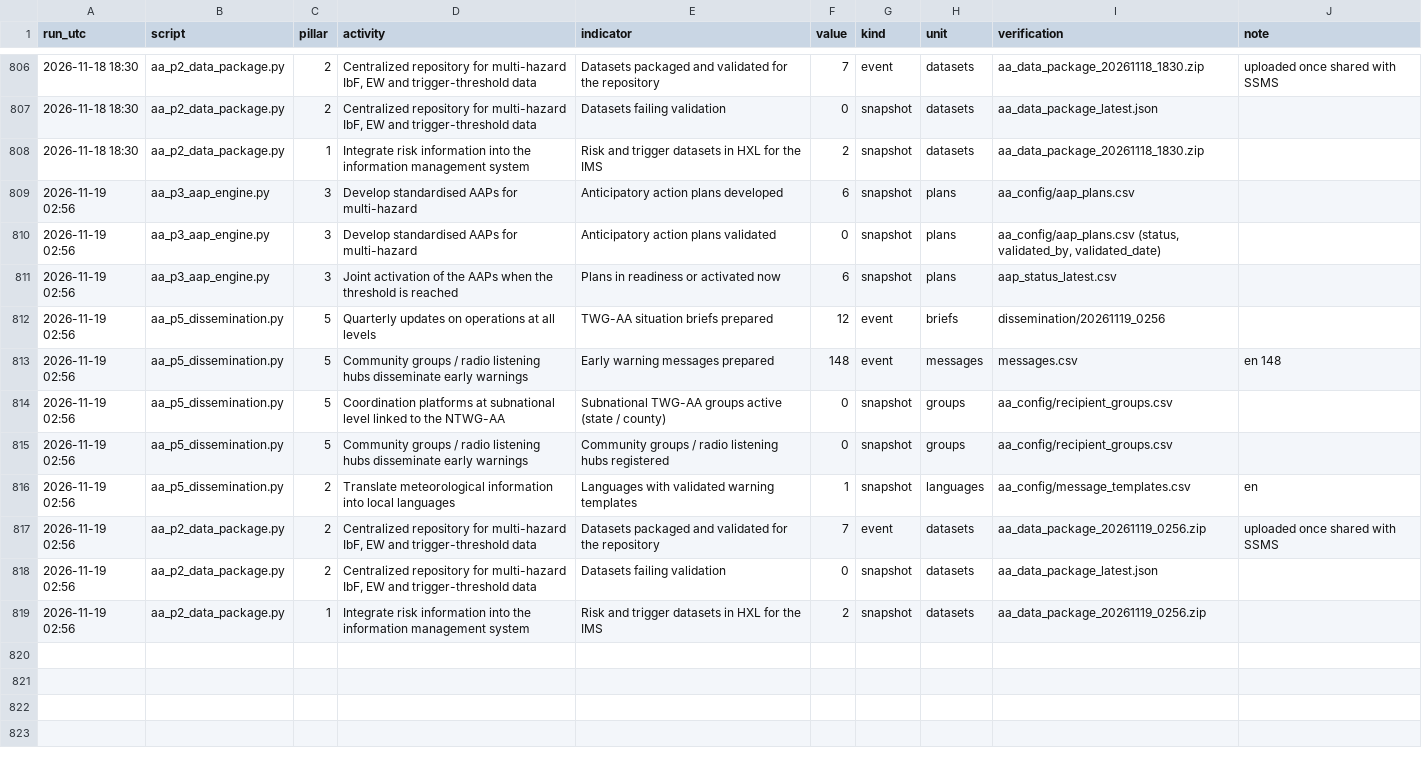
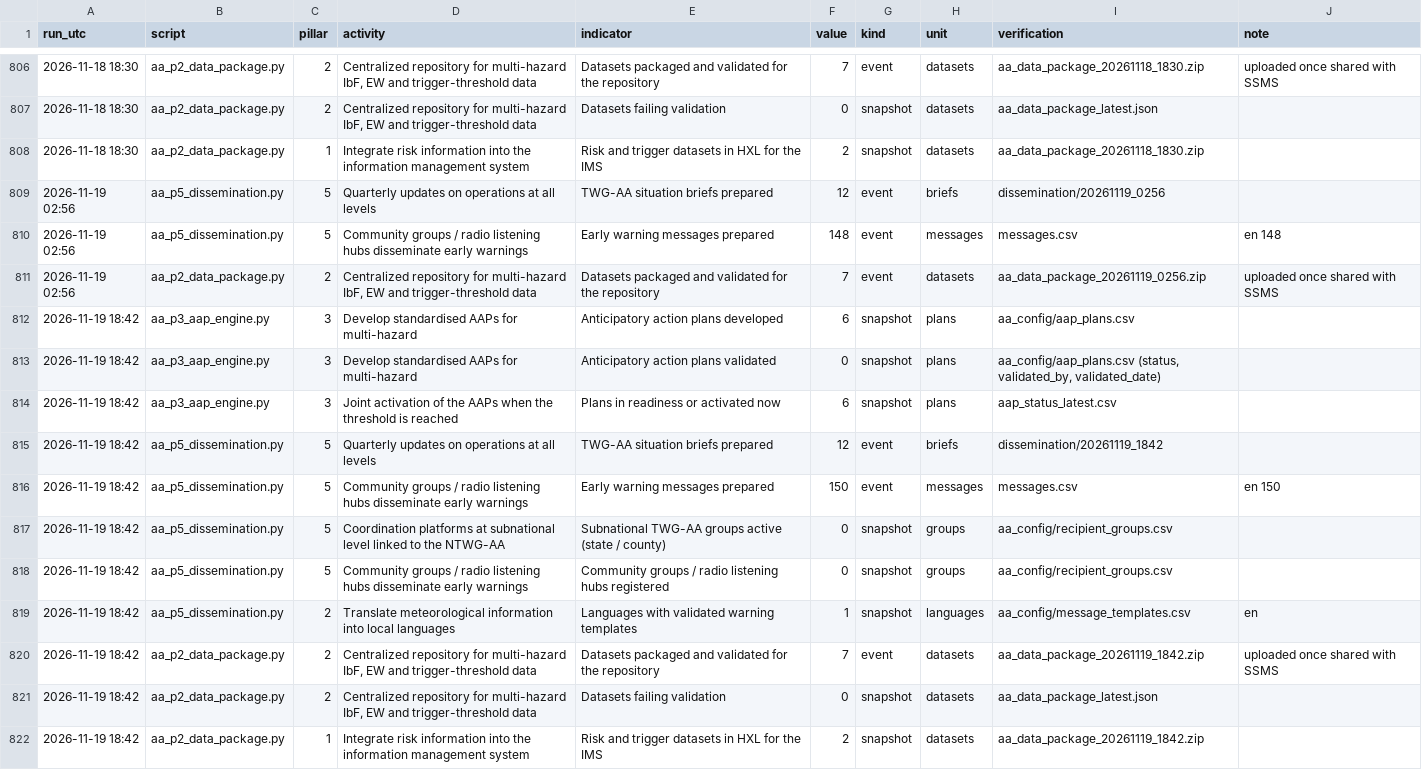
Before and after one commit to Penuelabi/altimetry-nightly, a CSV file: aa_out/aa_indicator_ledger.csv, drawn as a sheet; only a part is shown, gaps mark what is left out.

```diff
--- a/aa_out/aa_indicator_ledger.csv
+++ b/aa_out/aa_indicator_ledger.csv
@@ -808,12 +808,15 @@ run_utc,script,pillar,activity,indicator,value,kind,unit,verification,note
 2026-11-18 18:30,aa_p2_data_package.py,1,Integrate risk information into the information management system,Risk and trigger datasets in HXL for the IMS,2,snapshot,datasets,aa_data_package_20261118_1830.zip,
-2026-11-19 02:56,aa_p3_aap_engine.py,3,Develop standardised AAPs for multi-hazard,Anticipatory action plans developed,6,snapshot,plans,aa_config/aap_plans.csv,
-2026-11-19 02:56,aa_p3_aap_engine.py,3,Develop standardised AAPs for multi-hazard,Anticipatory action plans validated,0,snapshot,plans,"aa_config/aap_plans.csv (status, validated_by, validated_date)",
-2026-11-19 02:56,aa_p3_aap_engine.py,3,Joint activation of the AAPs when the threshold is reached,Plans in readiness or activated now,6,snapshot,plans,aap_status_latest.csv,
 2026-11-19 02:56,aa_p5_dissemination.py,5,Quarterly updates on operations at all levels,TWG-AA situation briefs prepared,12,event,briefs,dissemination/20261119_0256,
 2026-11-19 02:56,aa_p5_dissemination.py,5,Community groups / radio listening hubs disseminate early warnings,Early warning messages prepared,148,event,messages,messages.csv,en 148
-2026-11-19 02:56,aa_p5_dissemination.py,5,Coordination platforms at subnational level linked to the NTWG-AA,Subnational TWG-AA groups active (state / county),0,snapshot,groups,aa_config/recipient_groups.csv,
-2026-11-19 02:56,aa_p5_dissemination.py,5,Community groups / radio listening hubs disseminate early warnings,Community groups / radio listening hubs registered,0,snapshot,groups,aa_config/recipient_groups.csv,
-2026-11-19 02:56,aa_p5_dissemination.py,2,Translate meteorological information into local languages,Languages with validated warning templates,1,snapshot,languages,aa_config/message_templates.csv,en
 2026-11-19 02:56,aa_p2_data_package.py,2,"Centralized repository for multi-hazard IbF, EW and trigger-threshold data",Datasets packaged and validated for the repository,7,event,datasets,aa_data_package_20261119_0256.zip,uploaded once shared with SSMS
-2026-11-19 02:56,aa_p2_data_package.py,2,"Centralized repository for multi-hazard IbF, EW and trigger-threshold data",Datasets failing validation,0,snapshot,datasets,aa_data_package_latest.json,
-2026-11-19 02:56,aa_p2_data_package.py,1,Integrate risk information into the information management system,Risk and trigger datasets in HXL for the IMS,2,snapshot,datasets,aa_data_package_20261119_0256.zip,
+2026-11-19 18:42,aa_p3_aap_engine.py,3,Develop standardised AAPs for multi-hazard,Anticipatory action plans developed,6,snapshot,plans,aa_config/aap_plans.csv,
+2026-11-19 18:42,aa_p3_aap_engine.py,3,Develop standardised AAPs for multi-hazard,Anticipatory action plans validated,0,snapshot,plans,"aa_config/aap_plans.csv (status, validated_by, validated_date)",
+2026-11-19 18:42,aa_p3_aap_engine.py,3,Joint activation of the AAPs when the threshold is reached,Plans in readiness or activated now,6,snapshot,plans,aap_status_latest.csv,
+2026-11-19 18:42,aa_p5_dissemination.py,5,Quarterly updates on operations at all levels,TWG-AA situation briefs prepared,12,event,briefs,dissemination/20261119_1842,
+2026-11-19 18:42,aa_p5_dissemination.py,5,Community groups / radio listening hubs disseminate early warnings,Early warning messages prepared,150,event,messages,messages.csv,en 150
+2026-11-19 18:42,aa_p5_dissemination.py,5,Coordination platforms at subnational level linked to the NTWG-AA,Subnational TWG-AA groups active (state / county),0,snapshot,groups,aa_config/recipient_groups.csv,
+2026-11-19 18:42,aa_p5_dissemination.py,5,Community groups / radio listening hubs disseminate early warnings,Community groups / radio listening hubs registered,0,snapshot,groups,aa_config/recipient_groups.csv,
+2026-11-19 18:42,aa_p5_dissemination.py,2,Translate meteorological information into local languages,Languages with validated warning templates,1,snapshot,languages,aa_config/message_templates.csv,en
+2026-11-19 18:42,aa_p2_data_package.py,2,"Centralized repository for multi-hazard IbF, EW and trigger-threshold data",Datasets packaged and validated for the repository,7,event,datasets,aa_data_package_20261119_1842.zip,uploaded once shared with SSMS
+2026-11-19 18:42,aa_p2_data_package.py,2,"Centralized repository for multi-hazard IbF, EW and trigger-threshold data",Datasets failing validation,0,snapshot,datasets,aa_data_package_latest.json,
+2026-11-19 18:42,aa_p2_data_package.py,1,Integrate risk information into the information management system,Risk and trigger datasets in HXL for the IMS,2,snapshot,datasets,aa_data_package_20261119_1842.zip,
```
Also changed, not shown: aa_out/aap_rule_variables.csv, aa_out/county_gauge_options.csv, 21 other files.
